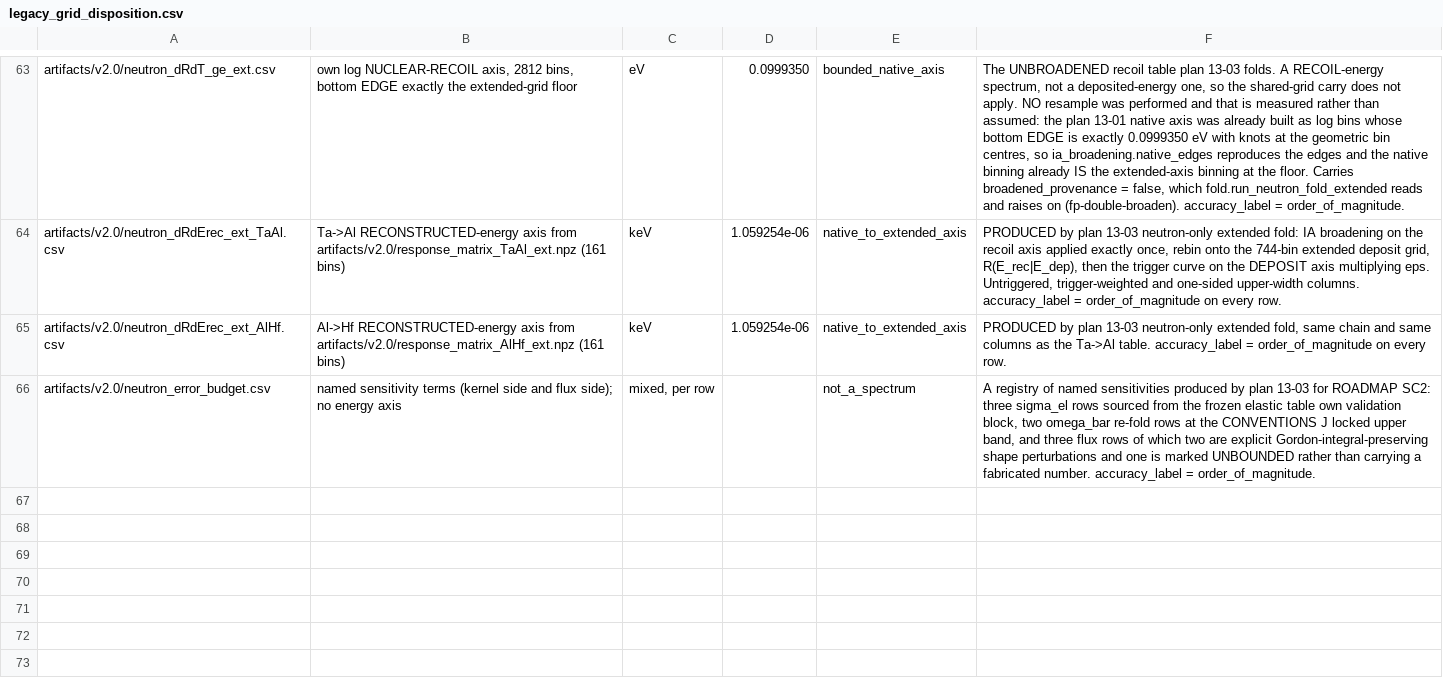
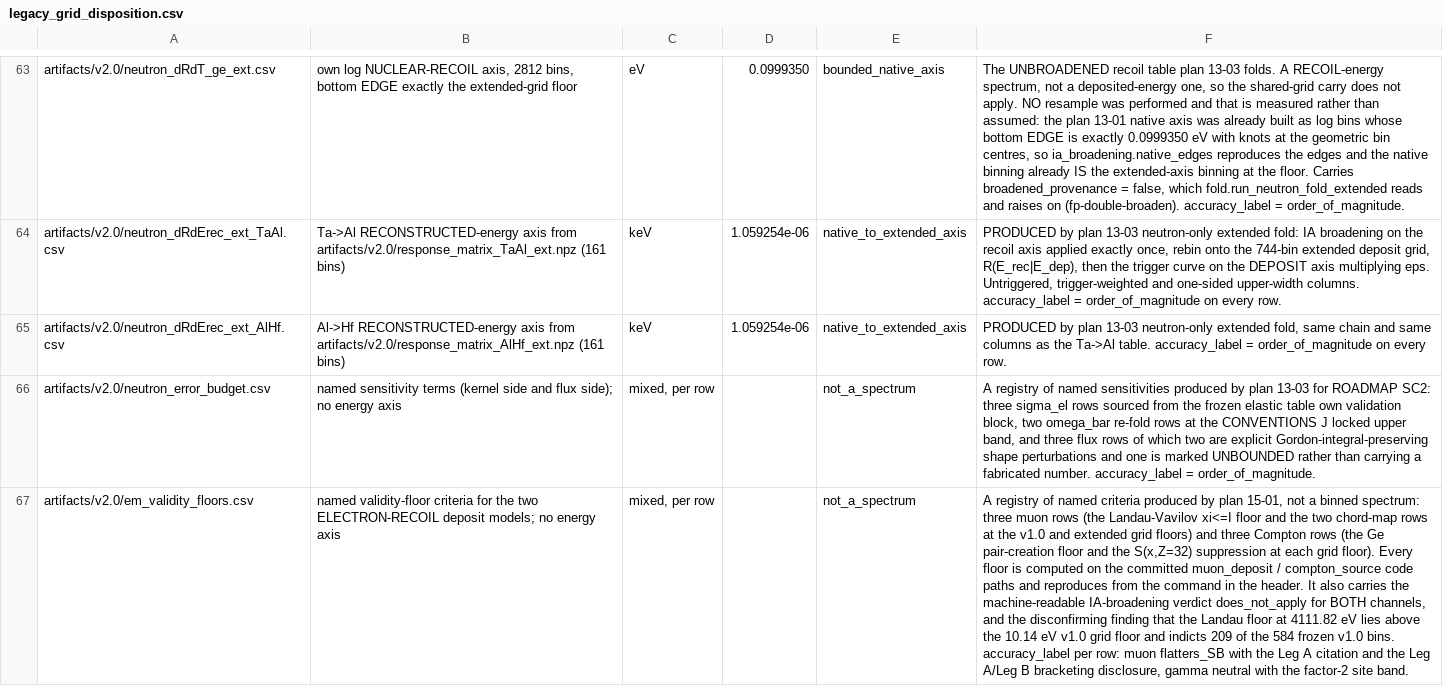
Before and after one commit to WashU-Astroparticle-Lab/qpd_potential, a CSV file: artifacts/v2.0/legacy_grid_disposition.csv, drawn as a sheet; only a part is shown, gaps mark what is left out; the diff names each change by its address in the sheet, - before the commit and + after, or states it on an @@ line.

```diff
--- a/artifacts/v2.0/legacy_grid_disposition.csv
+++ b/artifacts/v2.0/legacy_grid_disposition.csv
+row 67: artifacts/v2.0/em_validity_floors.csv | named validity-floor criteria for the two ELECTRON-RECOIL deposit models; no energy axis | mixed, per row |  | not_a_spectrum | A registry of named criteria produced by plan 15-01, not a binned spectrum: three muon rows (the Landau-Vavilov xi<=I floor and the two chord-map rows at the v1.0 and extended grid floors) and three Compton rows (the Ge pair-creation floor and the S(x,Z=32) suppression at each grid floor). Every floor is computed on the committed muon_deposit / compton_source code paths and reproduces from the command in the header. It also carries the machine-readable IA-broadening verdict does_not_apply for BOTH channels, and the disconfirming finding that the Landau floor at 4111.82 eV lies above the 10.14 eV v1.0 grid floor and indicts 209 of the 584 frozen v1.0 bins. accuracy_label per row: muon flatters_SB with the Leg A citation and the Leg A/Leg B bracketing disclosure, gamma neutral with the factor-2 site band.
```
Also changed, not shown: 5 other files.
